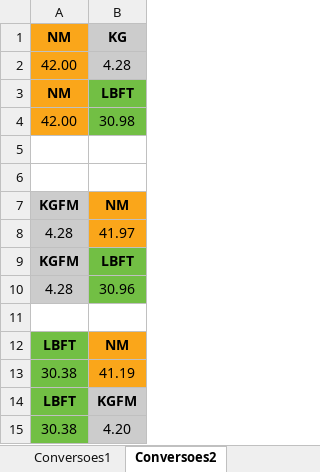
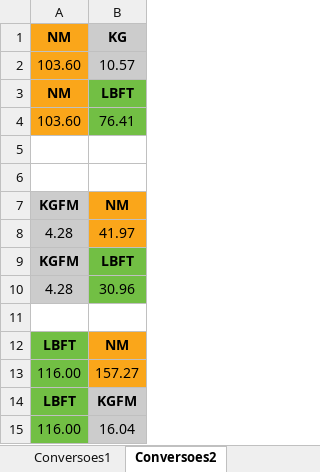
Before and after one commit to zevnews/zevnewsmedia, an Excel workbook: conversores.xlsx, sheet Conversoes2, drawn as a sheet; values as stored, in another font and other column widths than the file's, no borders; removed rows and columns are numbered as before the commit, all else as after; the diff names each change by its address in the sheet, - before the commit and + after, or states it on an @@ line.

```diff
--- a/conversores.xlsx (sheet Conversoes2)
+++ b/conversores.xlsx (sheet Conversoes2)
-row 2: 42.00 | 4.28
+row 2: 103.60 | 10.57
-row 4: 42.00 | 30.98
+row 4: 103.60 | 76.41
-row 13: 30.38 | 41.19
+row 13: 116.00 | 157.27
-row 15: 30.38 | 4.20
+row 15: 116.00 | 16.04
```
Also changed, not shown: 12 other files.
